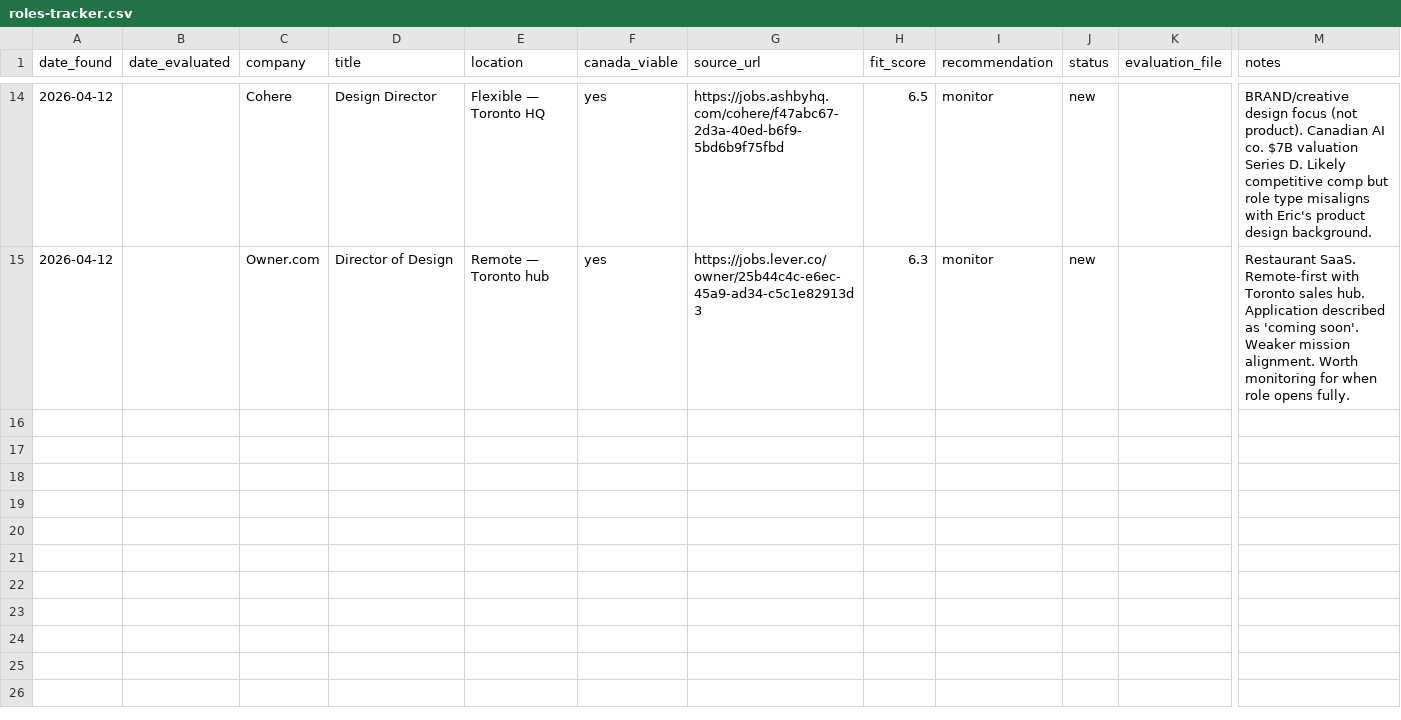
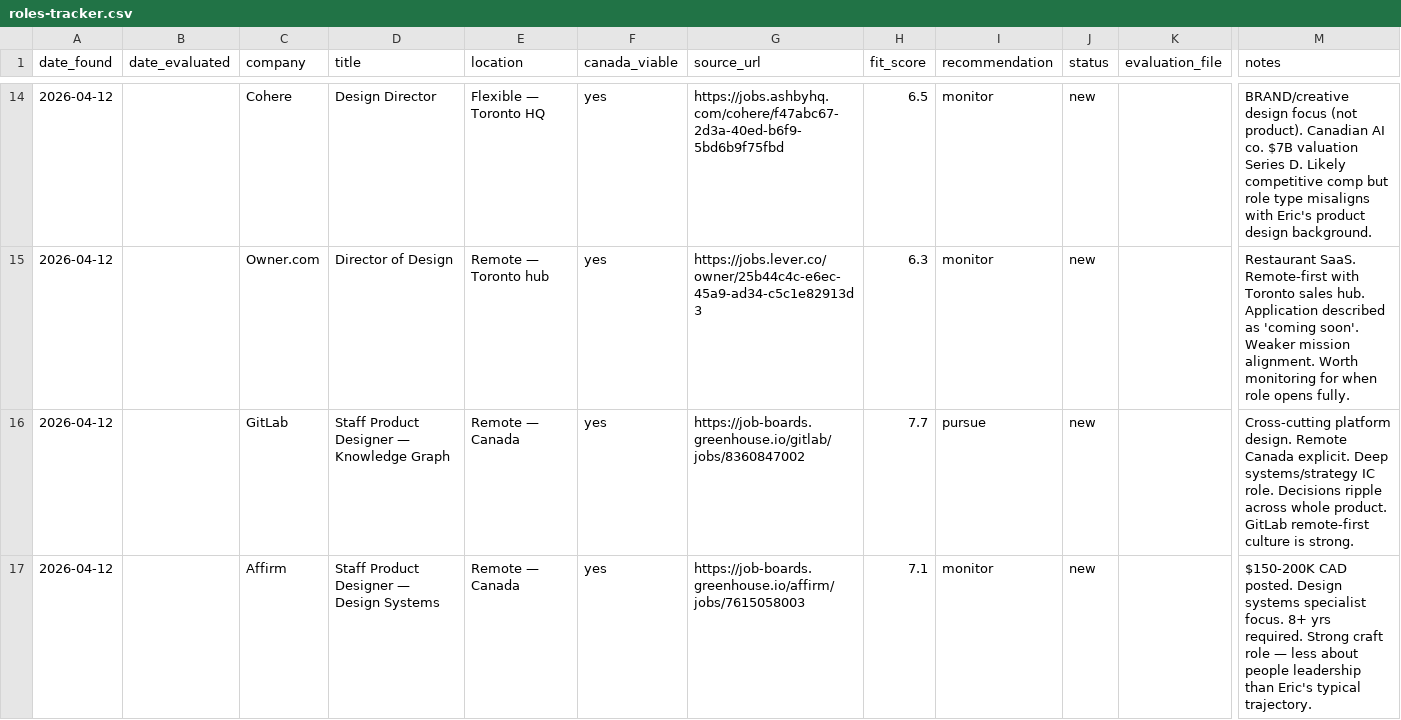
Before and after one commit to ericpuigmarti/job-market-agent, a CSV file: data/roles-tracker.csv, drawn as a sheet; only a part is shown, gaps mark what is left out; rows hold the shown columns only; the diff covers the shown part only; the diff names each change by its address in the sheet, - before the commit and + after, or states it on an @@ line.

```diff
--- a/data/roles-tracker.csv
+++ b/data/roles-tracker.csv
+row 16: 2026-04-12 |  | GitLab | Staff Product Designer — Knowledge Graph | Remote — Canada | yes | https://job-boards.greenhouse.io/gitlab/jobs/8360847002 | 7.7 | pursue | new |  | Cross-cutting platform design. Remote Canada explicit. Deep systems/strategy IC role. Decisions ripple across whole product. GitLab remote-first culture is strong.
+row 17: 2026-04-12 |  | Affirm | Staff Product Designer — Design Systems | Remote — Canada | yes | https://job-boards.greenhouse.io/affirm/jobs/7615058003 | 7.1 | monitor | new |  | $150-200K CAD posted. Design systems specialist focus. 8+ yrs required. Strong craft role — less about people leadership than Eric's typical trajectory.
```
Also changed, not shown: 2 added rows elsewhere in this file, data/market-trends.csv, 1 other file.
